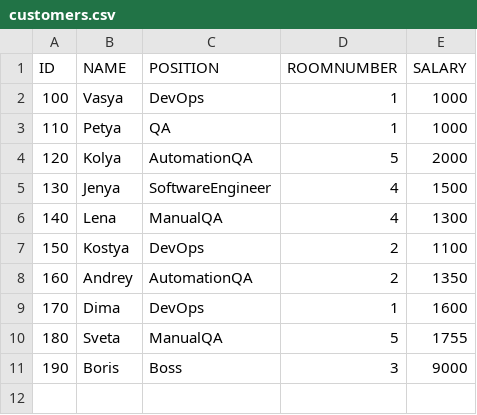
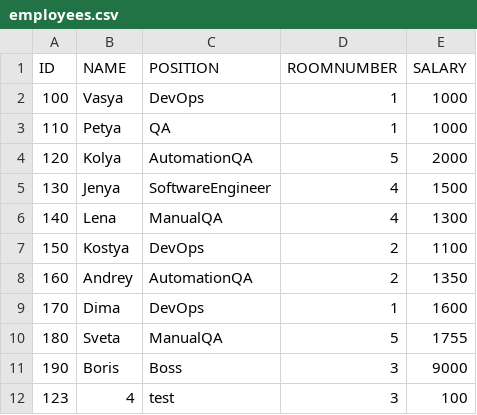
Before and after one commit to aznovar/test_project, a CSV file: src/main/resources/employees.csv (was src/main/resources/customers.csv), drawn as a sheet.

```diff
--- a/src/main/resources/customers.csv
+++ b/src/main/resources/employees.csv
@@ -11 +11,2 @@ ID,NAME,POSITION,ROOMNUMBER,SALARY
 190,Boris,Boss,3,9000
+123,4,test,3,100
```
Also changed, not shown: 25 other files.
